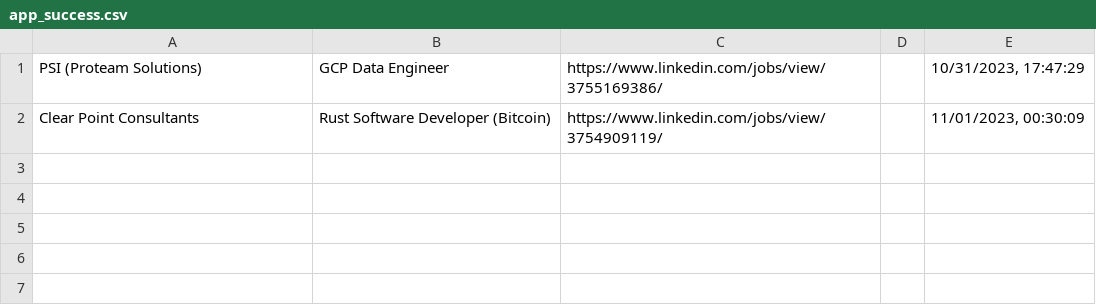
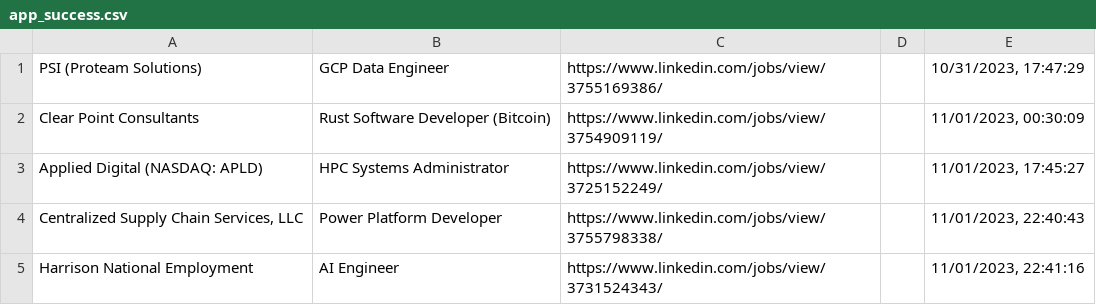
Before and after one commit to luzgool/AutoApply-main, a CSV file: app_success.csv, drawn as a sheet.

```diff
--- a/app_success.csv
+++ b/app_success.csv
@@ -2 +2,4 @@ PSI (Proteam Solutions),GCP Data Engineer,https://www.linkedin.com/jobs/view/375
 Clear Point Consultants,Rust Software Developer (Bitcoin),https://www.linkedin.com/jobs/view/3754909119/,,"11/01/2023, 00:30:09"
+Applied Digital (NASDAQ: APLD),HPC Systems Administrator,https://www.linkedin.com/jobs/view/3725152249/,,"11/01/2023, 17:45:27"
+"Centralized Supply Chain Services, LLC",Power Platform Developer,https://www.linkedin.com/jobs/view/3755798338/,,"11/01/2023, 22:40:43"
+Harrison National Employment,AI Engineer,https://www.linkedin.com/jobs/view/3731524343/,,"11/01/2023, 22:41:16"
```
Also changed, not shown: 8 other files.
